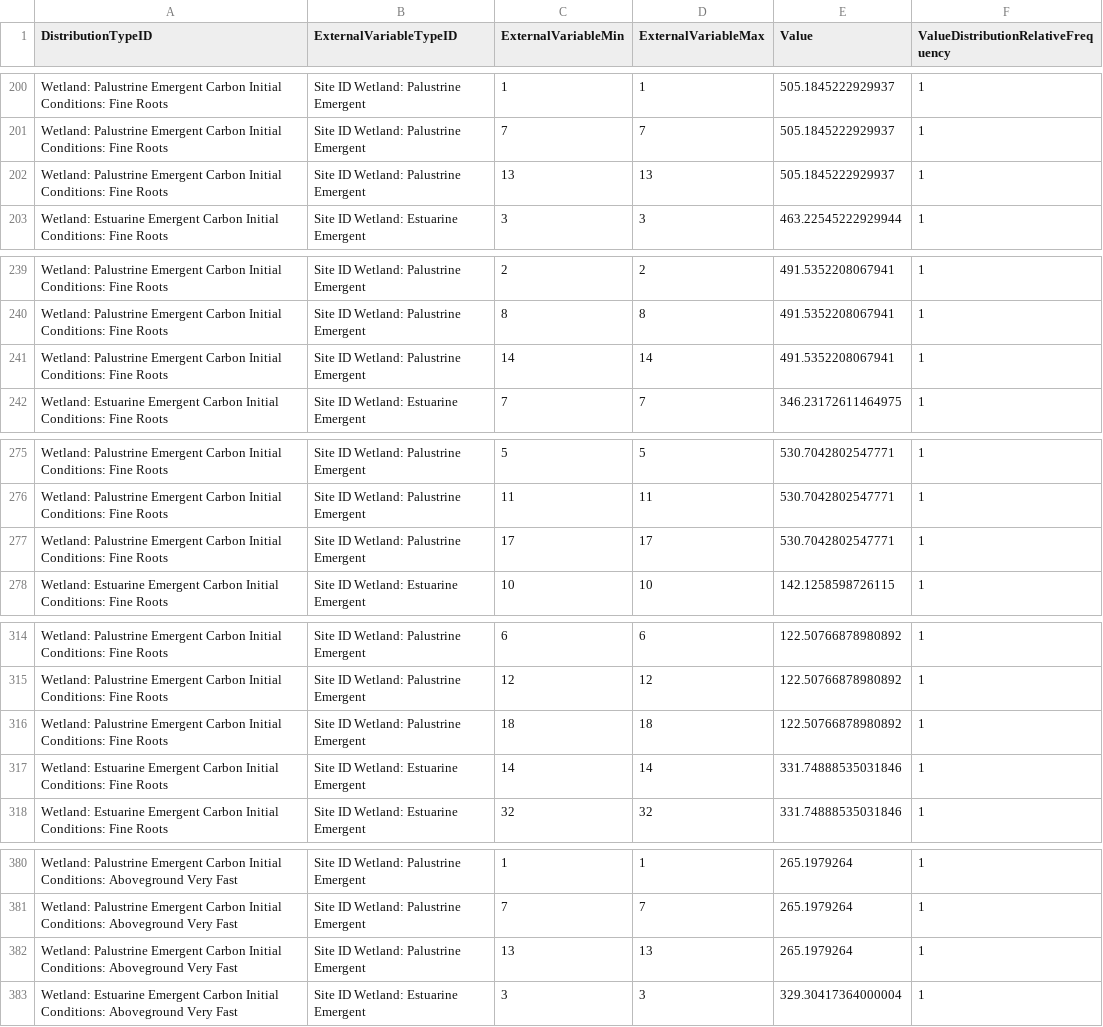
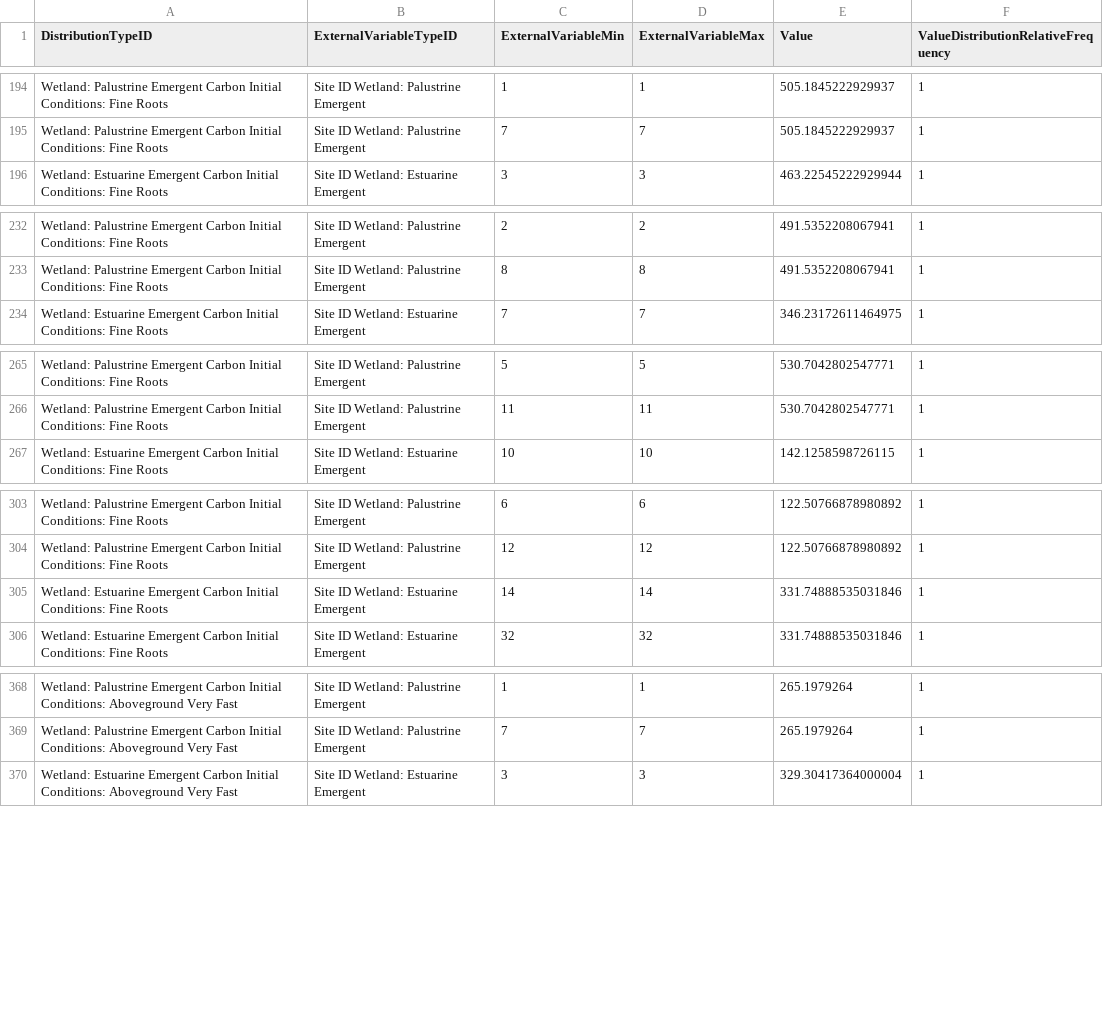
Before and after one commit to ApexRMS/LUCAS-Wetland-Carbon-Coastal-Louisiana, a CSV file: Data/Datasheets Wetland/Emergent/stsim_DistributionValue/stsim_DistributionValue Initial C Wetland Emergent Site Lat.csv, drawn as a sheet; only a part is shown, gaps mark what is left out; the diff covers the shown part only.

```diff
--- a/Data/Datasheets Wetland/Emergent/stsim_DistributionValue/stsim_DistributionValue Initial C Wetland Emergent Site Lat.csv
+++ b/Data/Datasheets Wetland/Emergent/stsim_DistributionValue/stsim_DistributionValue Initial C Wetland Emergent Site Lat.csv
@@ -201,3 +195,2 @@ Wetland: Palustrine Emergent Carbon Initial Conditions: Fine Roots,Site ID Wetla
 Wetland: Palustrine Emergent Carbon Initial Conditions: Fine Roots,Site ID Wetland: Palustrine Emergent,7,7,505.1845222929937,1
-Wetland: Palustrine Emergent Carbon Initial Conditions: Fine Roots,Site ID Wetland: Palustrine Emergent,13,13,505.1845222929937,1
 Wetland: Estuarine Emergent Carbon Initial Conditions: Fine Roots,Site ID Wetland: Estuarine Emergent,3,3,463.22545222929944,1
@@ -240,3 +233,2 @@ Wetland: Palustrine Emergent Carbon Initial Conditions: Fine Roots,Site ID Wetla
 Wetland: Palustrine Emergent Carbon Initial Conditions: Fine Roots,Site ID Wetland: Palustrine Emergent,8,8,491.5352208067941,1
-Wetland: Palustrine Emergent Carbon Initial Conditions: Fine Roots,Site ID Wetland: Palustrine Emergent,14,14,491.5352208067941,1
 Wetland: Estuarine Emergent Carbon Initial Conditions: Fine Roots,Site ID Wetland: Estuarine Emergent,7,7,346.23172611464975,1
@@ -276,3 +266,2 @@ Wetland: Palustrine Emergent Carbon Initial Conditions: Fine Roots,Site ID Wetla
 Wetland: Palustrine Emergent Carbon Initial Conditions: Fine Roots,Site ID Wetland: Palustrine Emergent,11,11,530.7042802547771,1
-Wetland: Palustrine Emergent Carbon Initial Conditions: Fine Roots,Site ID Wetland: Palustrine Emergent,17,17,530.7042802547771,1
 Wetland: Estuarine Emergent Carbon Initial Conditions: Fine Roots,Site ID Wetland: Estuarine Emergent,10,10,142.1258598726115,1
@@ -315,3 +304,2 @@ Wetland: Palustrine Emergent Carbon Initial Conditions: Fine Roots,Site ID Wetla
 Wetland: Palustrine Emergent Carbon Initial Conditions: Fine Roots,Site ID Wetland: Palustrine Emergent,12,12,122.50766878980892,1
-Wetland: Palustrine Emergent Carbon Initial Conditions: Fine Roots,Site ID Wetland: Palustrine Emergent,18,18,122.50766878980892,1
 Wetland: Estuarine Emergent Carbon Initial Conditions: Fine Roots,Site ID Wetland: Estuarine Emergent,14,14,331.74888535031846,1
@@ -381,3 +369,2 @@ Wetland: Palustrine Emergent Carbon Initial Conditions: Aboveground Very Fast,Si
 Wetland: Palustrine Emergent Carbon Initial Conditions: Aboveground Very Fast,Site ID Wetland: Palustrine Emergent,7,7,265.1979264,1
-Wetland: Palustrine Emergent Carbon Initial Conditions: Aboveground Very Fast,Site ID Wetland: Palustrine Emergent,13,13,265.1979264,1
 Wetland: Estuarine Emergent Carbon Initial Conditions: Aboveground Very Fast,Site ID Wetland: Estuarine Emergent,3,3,329.30417364000004,1
```
Also changed, not shown: 25 removed rows elsewhere in this file, Data/Datasheets Wetland/Emergent/stsim_DistributionValue/stsim_DistributionValue CH4 Wetland Emergent Site Lat.csv, Data/Datasheets Wetland/Emergent/stsim_DistributionValue/stsim_DistributionValue NPP Wetland Emergent Site Lat.csv, 4 other files.
